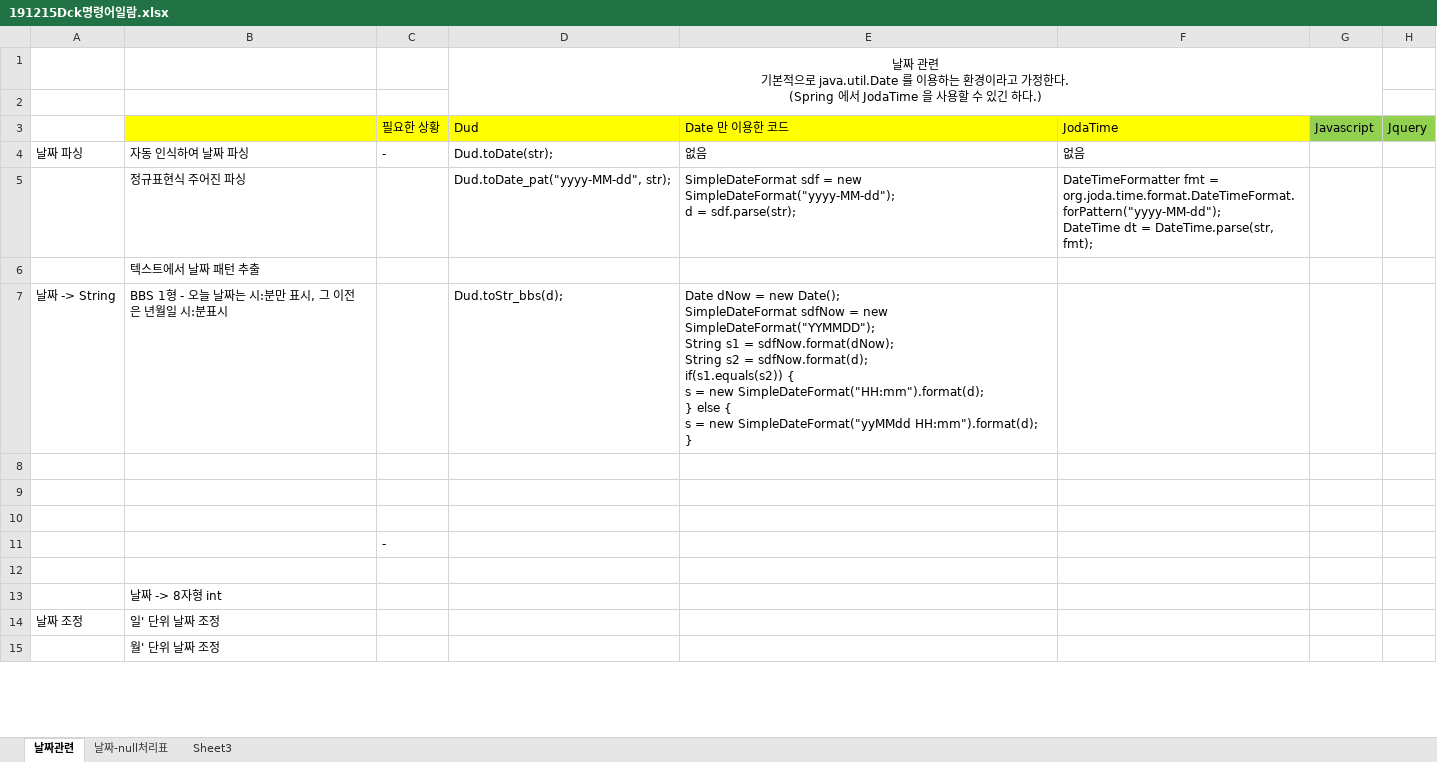
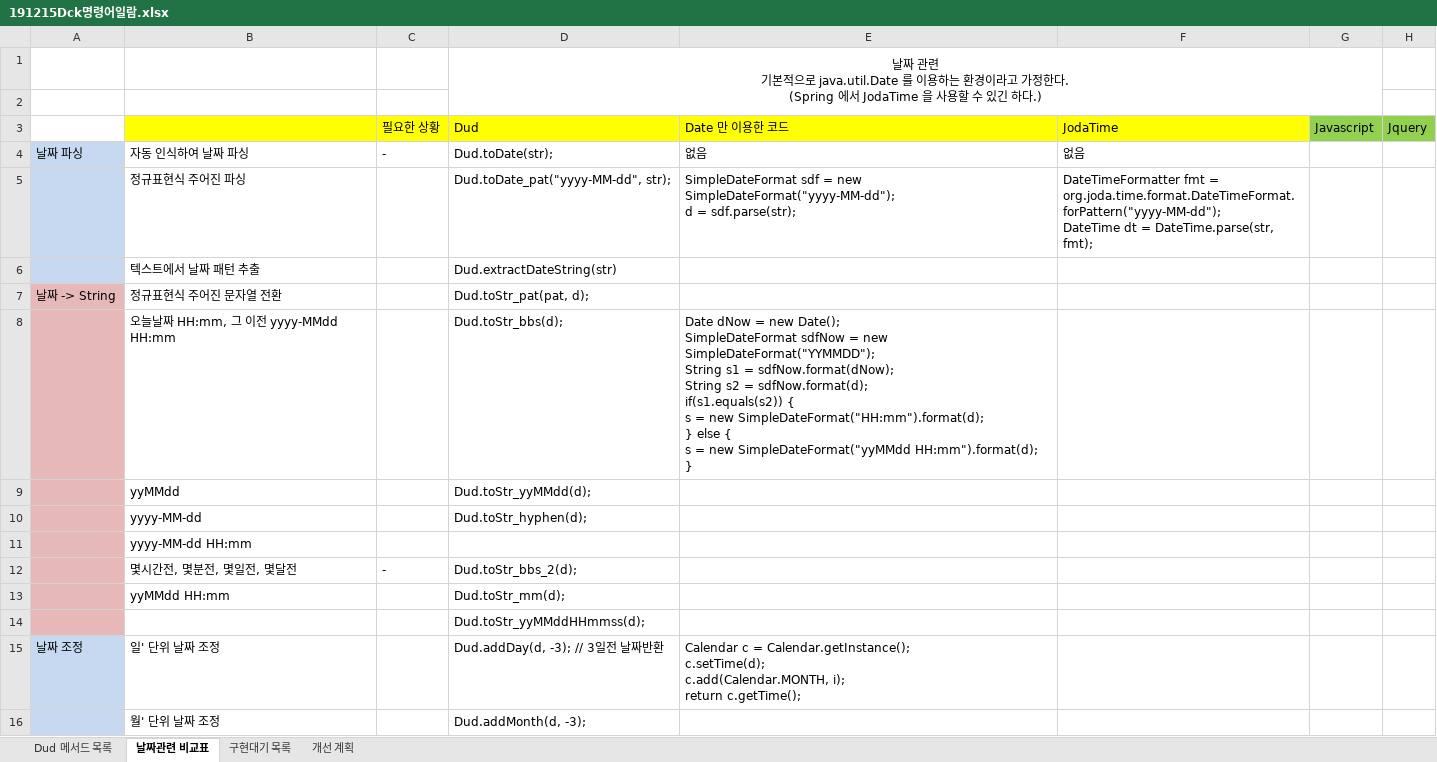
Before and after one commit to dogcowking/DckUtil, an Excel workbook: Doc/191215Dck명령어일람.xlsx, sheet 날짜관련 비교표, drawn as a sheet; only a part is shown; values as stored, in another font and other column widths than the file's, no borders; removed rows and columns are numbered as before the commit, all else as after; ↵ is a line break in a cell; the diff covers the shown part only; the diff names each change by its address in the sheet, - before the commit and + after, or states it on an @@ line.

```diff
--- a/Doc/191215Dck명령어일람.xlsx (sheet 날짜관련 비교표)
+++ b/Doc/191215Dck명령어일람.xlsx (sheet 날짜관련 비교표)
-sheet tab: 날짜관련
+sheet tab: 날짜관련 비교표
-sheet tab: Sheet3
+sheet tab: 구현대기 목록
-sheet tab: 날짜-null처리표
+sheet tab: Dud 메서드 목록
+sheet tab: 개선 계획
-A4:A6 fill: none
+A4:A6 fill: #C6D9F1
-D6: (empty)
+D6: Dud.extractDateString(str)
-A7:A10 fill: none
+A7:A10 fill: #E6B9B8
-B7: BBS 1형 - 오늘 날짜는 시:분만 표시, 그 이전은 년월일 시:분표시
+B7: 정규표현식 주어진 문자열 전환
-D7: Dud.toStr_bbs(d);
+D7: Dud.toStr_pat(pat, d);
-E7: Date dNow = new Date(); ↵ SimpleDateFormat sdfNow = new SimpleDateFormat("YYMMDD"); ↵ String s1 = sdfNow.format(dNow); ↵ String s2 = sdfNow.format(d); ↵ if(s1.equals(s2)) { ↵ s = new SimpleDateFormat("HH:mm").format(d); ↵ } else { ↵ s = new SimpleDateFormat("yyMMdd HH:mm").format(d); ↵ }
+E7: (empty)
-row 8: (empty)
+row 8:  | 오늘날짜 HH:mm, 그 이전 yyyy-MMdd HH:mm |  | Dud.toStr_bbs(d); | Date dNow = new Date(); ↵ SimpleDateFormat sdfNow = new SimpleDateFormat("YYMMDD"); ↵ String s1 = sdfNow.format(dNow); ↵ String s2 = sdfNow.format(d); ↵ if(s1.equals(s2)) { ↵ s = new SimpleDateFormat("HH:mm").format(d); ↵ } else { ↵ s = new SimpleDateFormat("yyMMdd HH:mm").format(d); ↵ }
-row 9: (empty)
+row 9:  | yyMMdd |  | Dud.toStr_yyMMdd(d);
-row 10: (empty)
+row 10:  | yyyy-MM-dd |  | Dud.toStr_hyphen(d);
-row 11:  |  | -
-row 12: (empty)
-A11 fill: none
+A11 fill: #E6B9B8
-B11: 날짜 -> 8자형 int
+B11: yyyy-MM-dd HH:mm
+row 12:  | 몇시간전, 몇분전, 몇일전, 몇달전 | - | Dud.toStr_bbs_2(d);
+row 13:  | yyMMdd HH:mm |  | Dud.toStr_mm(d);
+row 14:  |  |  | Dud.toStr_yyMMddHHmmss(d);
-A15:A16 fill: none
+A15:A16 fill: #C6D9F1
-D15: (empty)
+D15: Dud.addDay(d, -3); // 3일전 날짜반환
-E15: (empty)
+E15: Calendar c = Calendar.getInstance(); ↵ c.setTime(d); ↵ c.add(Calendar.MONTH, i); ↵ return c.getTime();
-D16: (empty)
+D16: Dud.addMonth(d, -3);
```
Also changed, not shown: 3 edited cells and cell formats elsewhere in this sheet, sheet 구현대기 목록, 6 other files.
